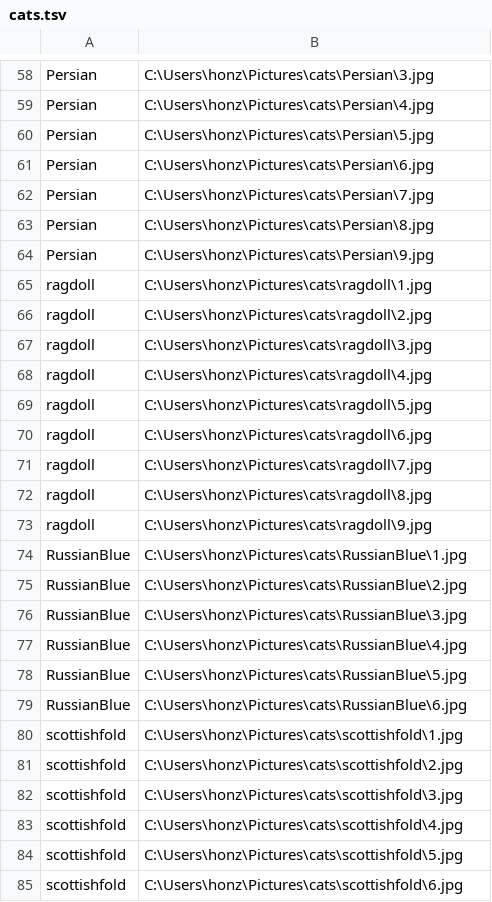
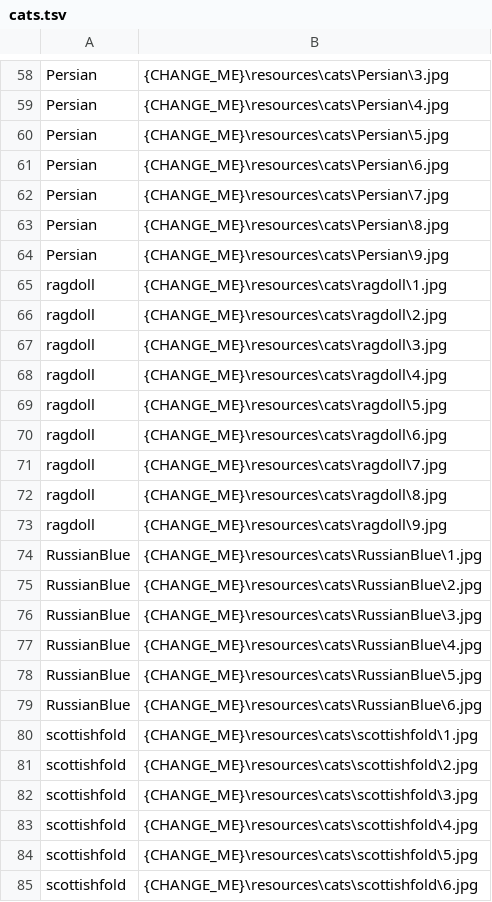
Before and after one commit to sowenzhang/CatTracker, a TSV file: Resources/cats/cats.tsv, drawn as a sheet; only a part is shown, gaps mark what is left out; the diff covers the shown part only; the diff names each change by its address in the sheet, - before the commit and + after, or states it on an @@ line.

```diff
--- a/Resources/cats/cats.tsv
+++ b/Resources/cats/cats.tsv
-B58: C:\Users\honz\Pictures\cats\Persian\3.jpg
+B58: {CHANGE_ME}\resources\cats\Persian\3.jpg
-B59: C:\Users\honz\Pictures\cats\Persian\4.jpg
+B59: {CHANGE_ME}\resources\cats\Persian\4.jpg
-B60: C:\Users\honz\Pictures\cats\Persian\5.jpg
+B60: {CHANGE_ME}\resources\cats\Persian\5.jpg
-B61: C:\Users\honz\Pictures\cats\Persian\6.jpg
+B61: {CHANGE_ME}\resources\cats\Persian\6.jpg
-B62: C:\Users\honz\Pictures\cats\Persian\7.jpg
+B62: {CHANGE_ME}\resources\cats\Persian\7.jpg
-B63: C:\Users\honz\Pictures\cats\Persian\8.jpg
+B63: {CHANGE_ME}\resources\cats\Persian\8.jpg
-B64: C:\Users\honz\Pictures\cats\Persian\9.jpg
+B64: {CHANGE_ME}\resources\cats\Persian\9.jpg
-B65: C:\Users\honz\Pictures\cats\ragdoll\1.jpg
+B65: {CHANGE_ME}\resources\cats\ragdoll\1.jpg
-B66: C:\Users\honz\Pictures\cats\ragdoll\2.jpg
+B66: {CHANGE_ME}\resources\cats\ragdoll\2.jpg
-B67: C:\Users\honz\Pictures\cats\ragdoll\3.jpg
+B67: {CHANGE_ME}\resources\cats\ragdoll\3.jpg
-B68: C:\Users\honz\Pictures\cats\ragdoll\4.jpg
+B68: {CHANGE_ME}\resources\cats\ragdoll\4.jpg
-B69: C:\Users\honz\Pictures\cats\ragdoll\5.jpg
+B69: {CHANGE_ME}\resources\cats\ragdoll\5.jpg
-B70: C:\Users\honz\Pictures\cats\ragdoll\6.jpg
+B70: {CHANGE_ME}\resources\cats\ragdoll\6.jpg
-B71: C:\Users\honz\Pictures\cats\ragdoll\7.jpg
+B71: {CHANGE_ME}\resources\cats\ragdoll\7.jpg
-B72: C:\Users\honz\Pictures\cats\ragdoll\8.jpg
+B72: {CHANGE_ME}\resources\cats\ragdoll\8.jpg
-B73: C:\Users\honz\Pictures\cats\ragdoll\9.jpg
+B73: {CHANGE_ME}\resources\cats\ragdoll\9.jpg
-B74: C:\Users\honz\Pictures\cats\RussianBlue\1.jpg
+B74: {CHANGE_ME}\resources\cats\RussianBlue\1.jpg
-B75: C:\Users\honz\Pictures\cats\RussianBlue\2.jpg
+B75: {CHANGE_ME}\resources\cats\RussianBlue\2.jpg
-B76: C:\Users\honz\Pictures\cats\RussianBlue\3.jpg
+B76: {CHANGE_ME}\resources\cats\RussianBlue\3.jpg
-B77: C:\Users\honz\Pictures\cats\RussianBlue\4.jpg
+B77: {CHANGE_ME}\resources\cats\RussianBlue\4.jpg
-B78: C:\Users\honz\Pictures\cats\RussianBlue\5.jpg
+B78: {CHANGE_ME}\resources\cats\RussianBlue\5.jpg
-B79: C:\Users\honz\Pictures\cats\RussianBlue\6.jpg
+B79: {CHANGE_ME}\resources\cats\RussianBlue\6.jpg
-B80: C:\Users\honz\Pictures\cats\scottishfold\1.jpg
+B80: {CHANGE_ME}\resources\cats\scottishfold\1.jpg
-B81: C:\Users\honz\Pictures\cats\scottishfold\2.jpg
+B81: {CHANGE_ME}\resources\cats\scottishfold\2.jpg
-B82: C:\Users\honz\Pictures\cats\scottishfold\3.jpg
+B82: {CHANGE_ME}\resources\cats\scottishfold\3.jpg
-B83: C:\Users\honz\Pictures\cats\scottishfold\4.jpg
+B83: {CHANGE_ME}\resources\cats\scottishfold\4.jpg
-B84: C:\Users\honz\Pictures\cats\scottishfold\5.jpg
+B84: {CHANGE_ME}\resources\cats\scottishfold\5.jpg
-B85: C:\Users\honz\Pictures\cats\scottishfold\6.jpg
+B85: {CHANGE_ME}\resources\cats\scottishfold\6.jpg
```
Also changed, not shown: 87 edited cells elsewhere in this file, Resources/testImages/test.tsv, 1 other file.
